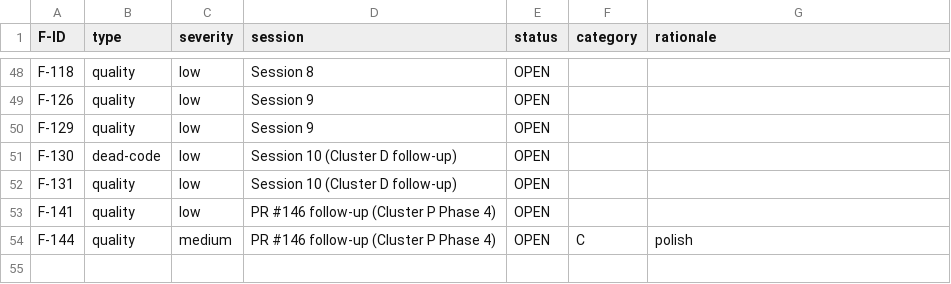
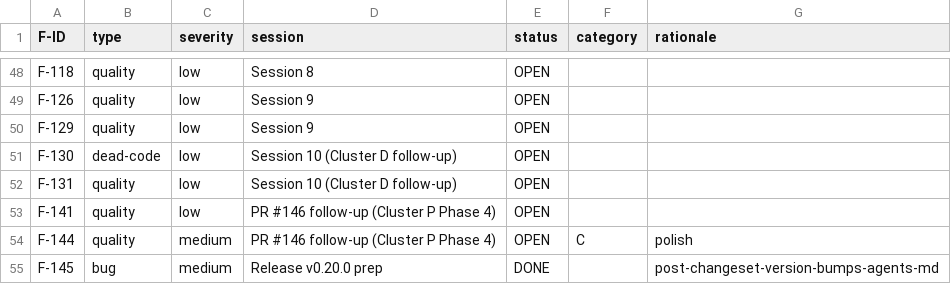
Before and after one commit to kigumi-ui/kigumi-cli, a CSV file: docs/superpowers/state/backlog-bankruptcy-triage-decisions.csv, drawn as a sheet; only a part is shown, gaps mark what is left out; the diff names each change by its address in the sheet, - before the commit and + after, or states it on an @@ line.

Commit message:
fix(release): post-changeset-version bumps AGENTS.md version marker (F-145) (#189)
* fix(release): post-changeset-version bumps AGENTS.md version marker (F-145)

The post-`changeset version` processor reformatted CHANGELOG.md but left
AGENTS.md's `**Version**:` marker on the prior release. validate-agents
requires that marker to equal package.json, so validate:all failed on every
bump until someone edited AGENTS.md by hand.

Add two pure, unit-tested helpers (parseLatestVersion, bumpAgentsVersion) and
wire them into run() so the marker is rewritten to the freshly-bumped version
in the same step. Verified end-to-end: pnpm run version now logs
'AGENTS.md: bumped version to X.Y.Z'.

* chore(release): readiness report 2026-06-18 (post-#186)

Pre-flight evidence after merging prod-deps #186. All 8 gates green
(build, type-check, lint, test, integration, e2e, validate:all, pack-smoke);
sole residual is the procedural version bump, which release PR #89 handles.

```diff
--- a/docs/superpowers/state/backlog-bankruptcy-triage-decisions.csv
+++ b/docs/superpowers/state/backlog-bankruptcy-triage-decisions.csv
+row 55: F-145 | bug | medium | Release v0.20.0 prep | DONE |  | post-changeset-version-bumps-agents-md
```
Also changed, not shown: 4 other files.
